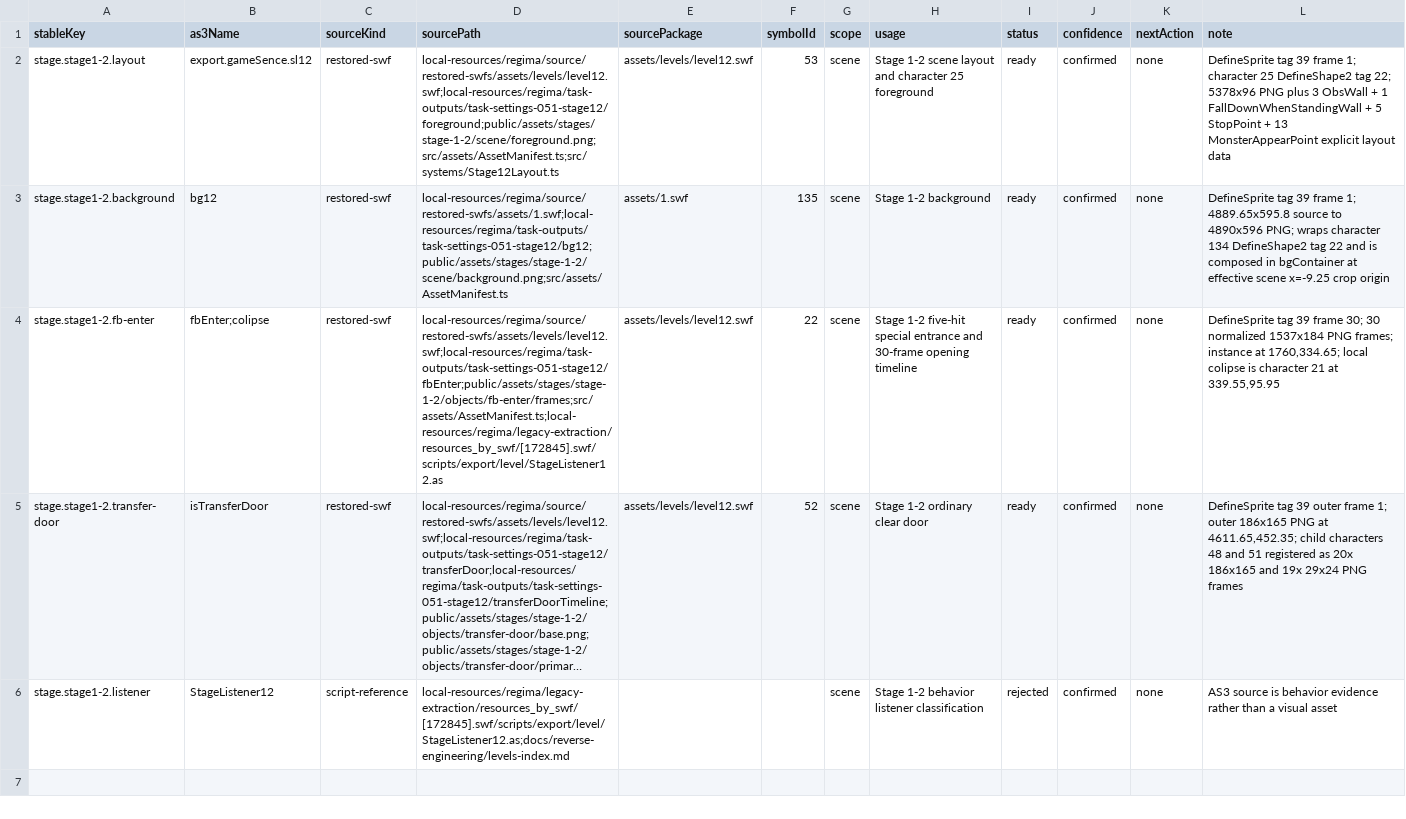
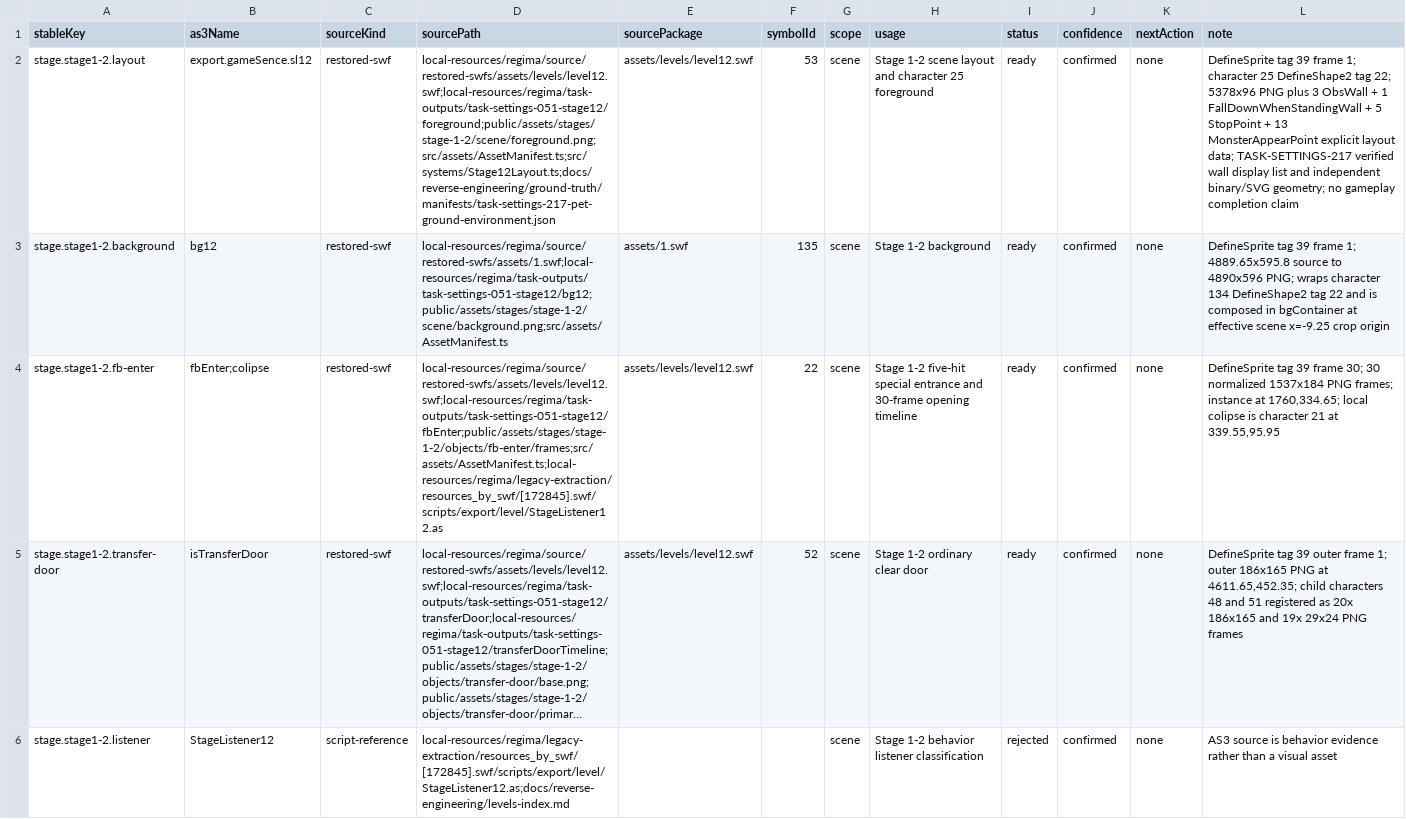
Before and after one commit to kagami-kasumi/zaomengxiyou3-zaixutiantingpian-phaser-version, a CSV file: docs/reverse-engineering/asset-annotation/annotations/stage12.csv, drawn as a sheet; long unchanged cells end in …; the diff names each change by its address in the sheet, - before the commit and + after, or states it on an @@ line.

```diff
--- a/docs/reverse-engineering/asset-annotation/annotations/stage12.csv
+++ b/docs/reverse-engineering/asset-annotation/annotations/stage12.csv
-D2 (sourcePath): local-resources/regima/source/restored-swfs/assets/levels/level12.swf;local-resources/regima/task-outputs/task-settings-051-stage12/foreground;public/assets/stages/stage-1-2/scene/foreground.png;src/assets/AssetManifest.ts;src/systems/Stage12Layout.ts
+D2 (sourcePath): local-resources/regima/source/restored-swfs/assets/levels/level12.swf;local-resources/regima/task-outputs/task-settings-051-stage12/foreground;public/assets/stages/stage-1-2/scene/foreground.png;src/assets/AssetManifest.ts;src/systems/Stage12Layout.ts;docs/reverse-engineering/ground-truth/manifests/task-settings-217-pet-ground-environment.json
-L2 (note): …explicit layout data
+L2 (note): …explicit layout data; TASK-SETTINGS-217 verified wall display list and independent binary/SVG geometry; no gameplay completion claim
```
Also changed, not shown: docs/reverse-engineering/asset-annotation/annotations/stage11.csv, docs/reverse-engineering/asset-annotation/annotations/stage13.csv, 54 other files.
